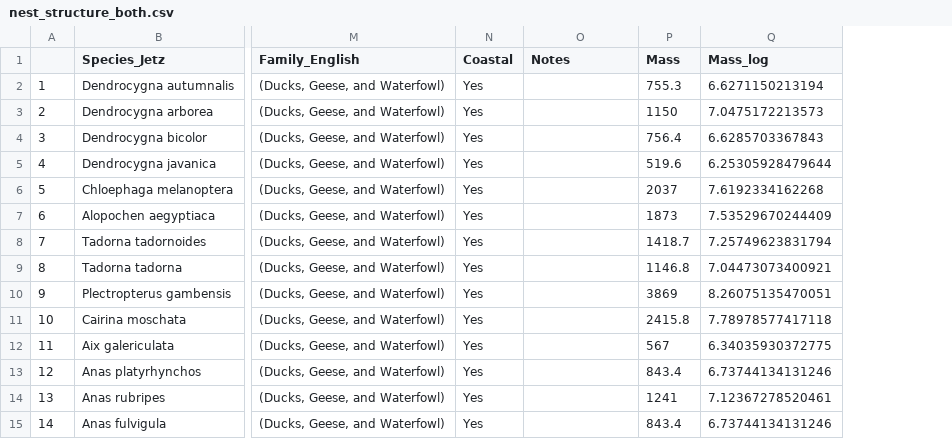
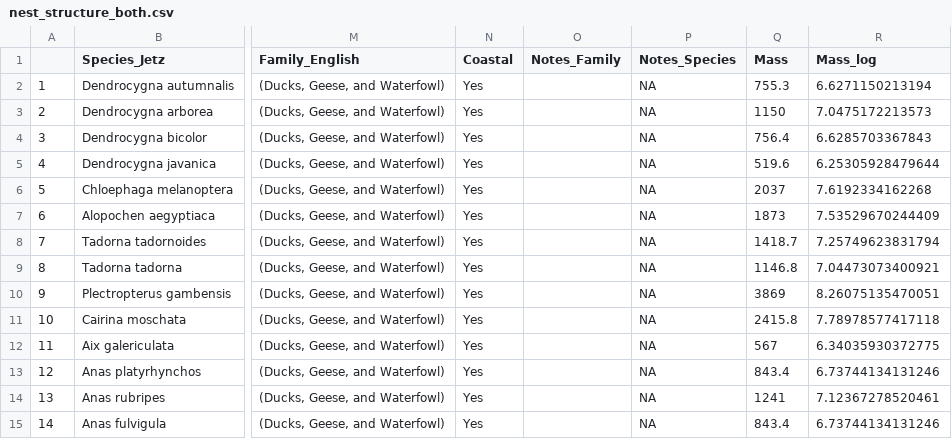
Before and after one commit to slejennings/Coastal-Birds-Urban-Tolerance, a CSV file: Notes/nest_structure_both.csv, drawn as a sheet; only a part is shown, gaps mark what is left out; addresses are those after the commit; the diff covers the shown part only; the diff names each change by its address in the sheet, - before the commit and + after, or states it on an @@ line.

```diff
--- a/Notes/nest_structure_both.csv
+++ b/Notes/nest_structure_both.csv
+column O (Notes_Family), empty
-P1: Notes
+P1: Notes_Species
-P2:P15 (Notes_Species): (empty)
+P2:P15 (Notes_Species): NA
```
Also changed, not shown: 1 removed row, 11 moved rows, 21 edited cells and row numbers in column A elsewhere in this file, Notes/Round_1_noncoastal_edited.csv, Notes/Round_3_coastal_edited.csv, 23 other files.
